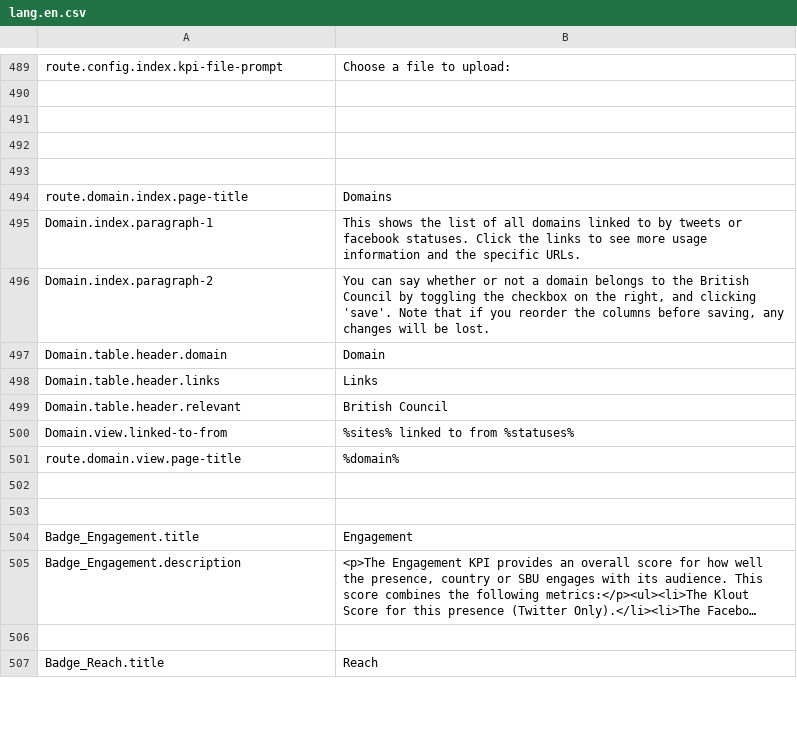
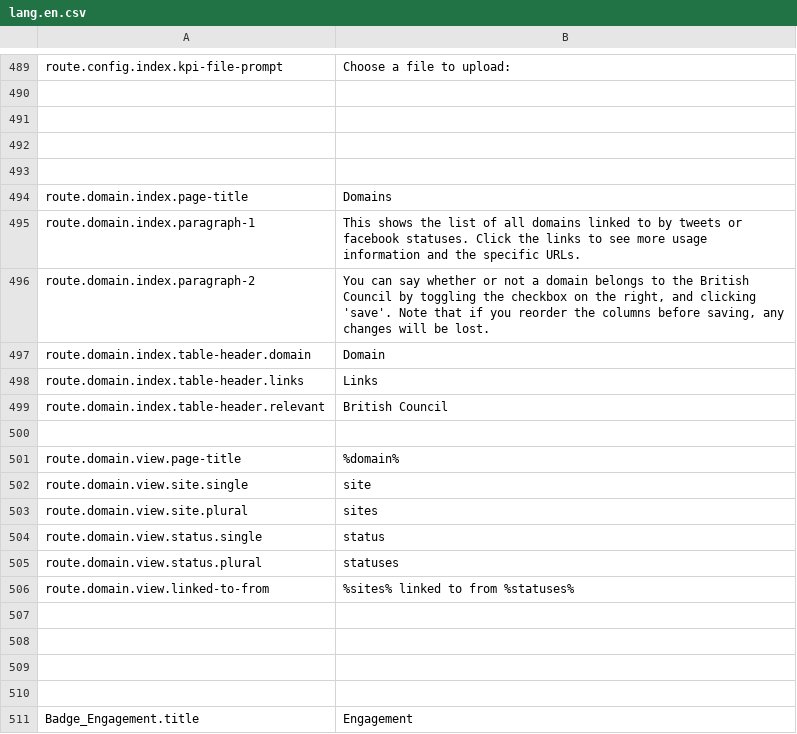
Before and after one commit to outlandishideas/social-monitor, a CSV file: languages/lang.en.csv, drawn as a sheet; only a part is shown, gaps mark what is left out; the shorter side is filled out with more unchanged rows; long unchanged cells end in ….

Commit message:
Finishing off domain route translations

```diff
--- a/languages/lang.en.csv
+++ b/languages/lang.en.csv
@@ -494,9 +494,16 @@
 "route.domain.index.page-title";"Domains"
-"Domain.index.paragraph-1";"This shows the list of all domains linked to by tweets or facebook statuses. Click the links to see more usage information and the specific URLs."
-"Domain.index.paragraph-2";"You can say whether or not a domain belongs to the British Council by toggling the checkbox on the right, and clicking 'save'. Note that if you reorder the columns before saving, any changes will be lost."
-"Domain.table.header.domain";"Domain"
-"Domain.table.header.links";"Links"
-"Domain.table.header.relevant";"British Council"
-"Domain.view.linked-to-from";"%sites% linked to from %statuses%"
+"route.domain.index.paragraph-1";"This shows the list of all domains linked to by tweets or facebook statuses. Click the links to see more usage information and the specific URLs."
+"route.domain.index.paragraph-2";"You can say whether or not a domain belongs to the British Council by toggling the checkbox on the right, and clicking 'save'. Note that if you reorder the columns before saving, any changes will be lost."
+"route.domain.index.table-header.domain";"Domain"
+"route.domain.index.table-header.links";"Links"
+"route.domain.index.table-header.relevant";"British Council"
+
 "route.domain.view.page-title";"%domain%"
+"route.domain.view.site.single";"site"
+"route.domain.view.site.plural";"sites"
+"route.domain.view.status.single";"status"
+"route.domain.view.status.plural";"statuses"
+"route.domain.view.linked-to-from";"%sites% linked to from %statuses%"
+
+
 
```
Also changed, not shown: 2 other files.
